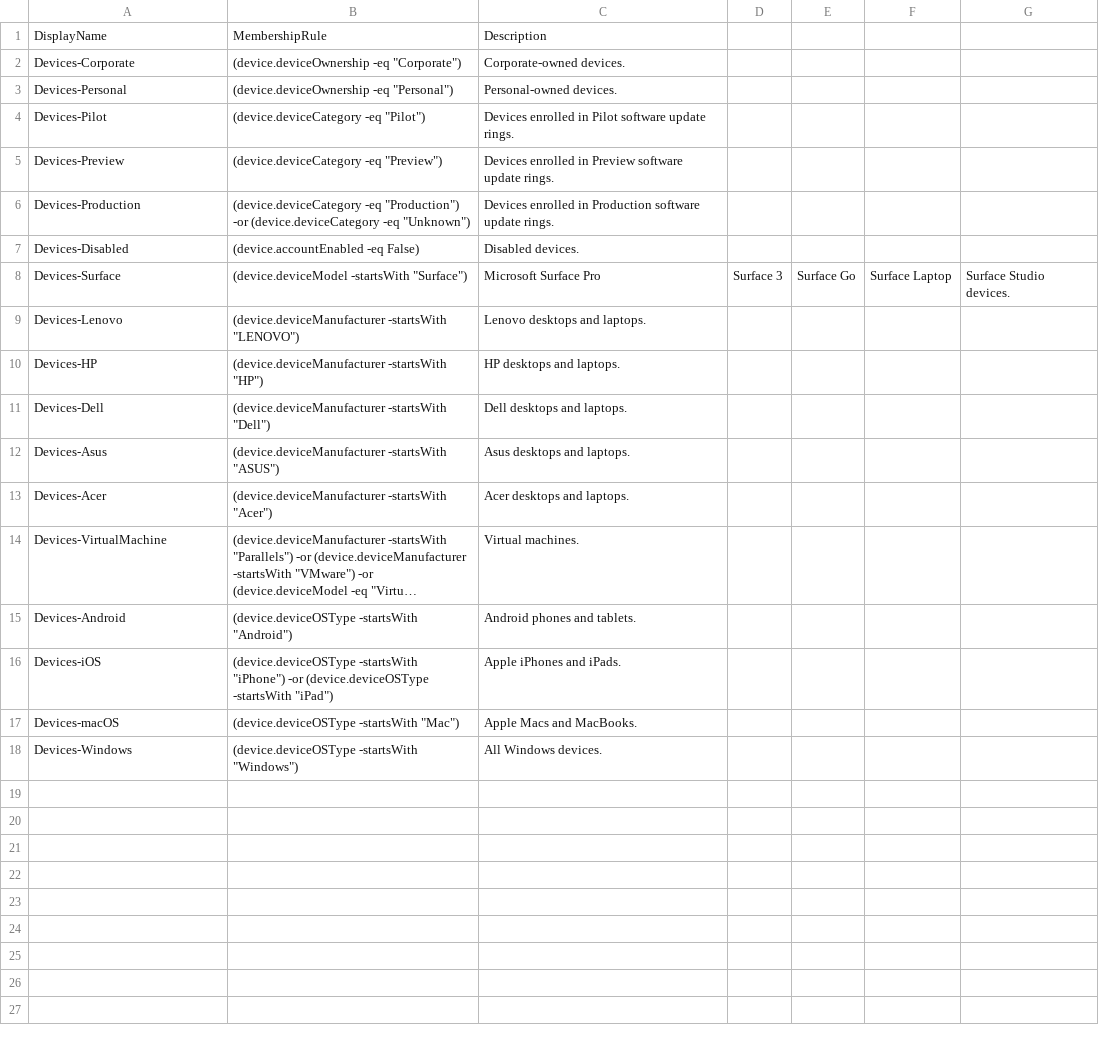
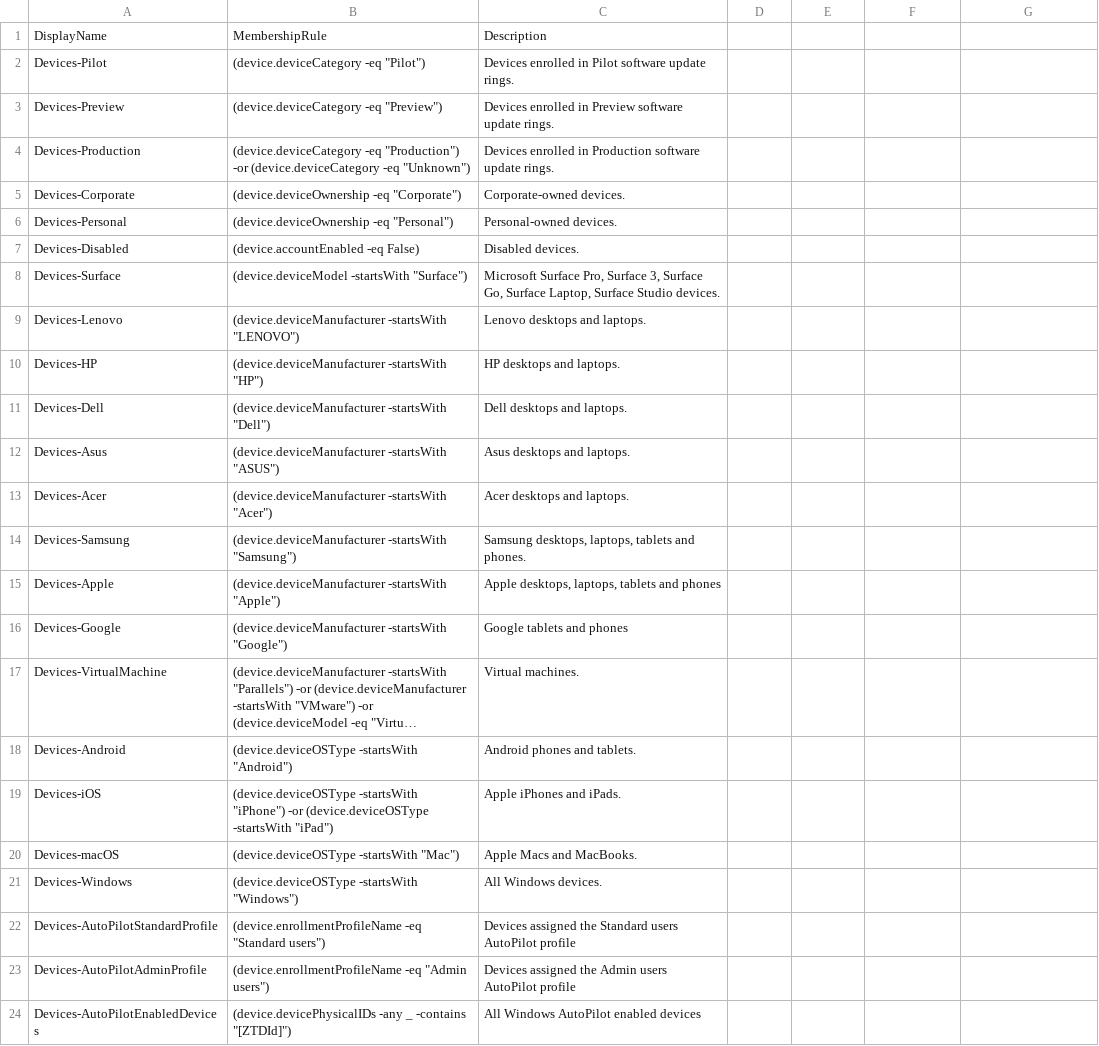
Before and after one commit to aaronparker/intune, a CSV file: Automation/AzureADDynamicGroups.csv, drawn as a sheet; long unchanged cells end in …; the diff names each change by its address in the sheet, - before the commit and + after, or states it on an @@ line.

```diff
--- a/Automation/AzureADDynamicGroups.csv
+++ b/Automation/AzureADDynamicGroups.csv
@@ row 2 moved to row 5: Devices-Corporate @@
@@ row 3 moved to row 6: Devices-Personal @@
-C8: Microsoft Surface Pro
+C8: Microsoft Surface Pro, Surface 3, Surface Go, Surface Laptop, Surface Studio devices.
-D8: Surface 3
+D8: (empty)
-E8: Surface Go
+E8: (empty)
-F8: Surface Laptop
+F8: (empty)
-G8: Surface Studio devices.
+G8: (empty)
+row 14: Devices-Samsung | (device.deviceManufacturer -startsWith "Samsung") | Samsung desktops, laptops, tablets and phones.
+row 15: Devices-Apple | (device.deviceManufacturer -startsWith "Apple") | Apple desktops, laptops, tablets and phones
+row 16: Devices-Google | (device.deviceManufacturer -startsWith "Google") | Google tablets and phones
+row 22: Devices-AutoPilotStandardProfile | (device.enrollmentProfileName -eq "Standard users") | Devices assigned the Standard users AutoPilot profile
+row 23: Devices-AutoPilotAdminProfile | (device.enrollmentProfileName -eq "Admin users") | Devices assigned the Admin users AutoPilot profile
+row 24: Devices-AutoPilotEnabledDevices | (device.devicePhysicalIDs -any _ -contains "[ZTDId]") | All Windows AutoPilot enabled devices
```
Also changed, not shown: 4 other files.
